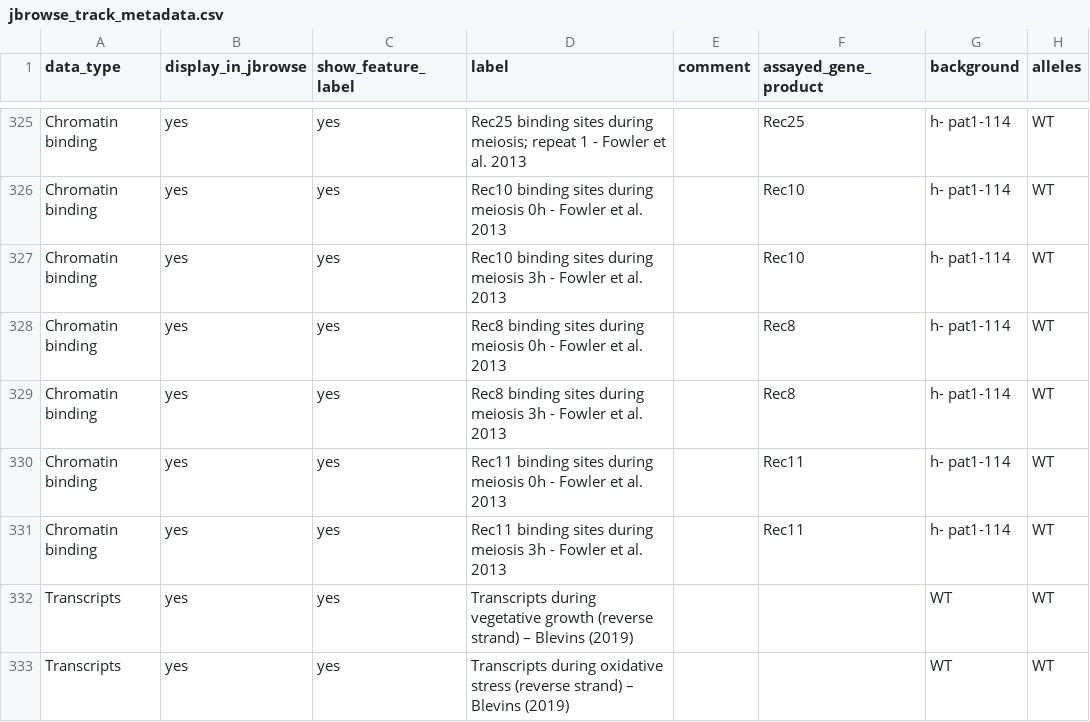
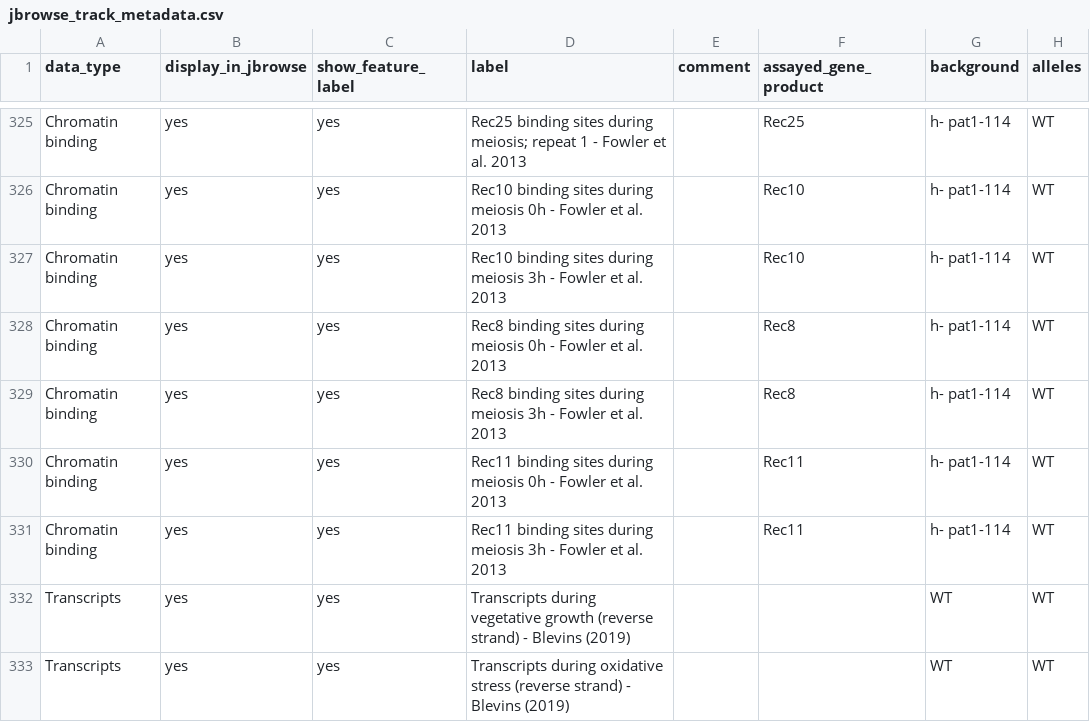
Before and after one commit to pombase/pombase-config, a CSV file: website/jbrowse_track_metadata.csv, drawn as a sheet; only a part is shown, gaps mark what is left out; the diff names each change by its address in the sheet, - before the commit and + after, or states it on an @@ line.

Commit message:
Fix Unicode EN DASH to hypen in JBrowse metadata

```diff
--- a/website/jbrowse_track_metadata.csv
+++ b/website/jbrowse_track_metadata.csv
-D332 (label): …(reverse strand) – Blevins (2019)
+D332 (label): …(reverse strand) - Blevins (2019)
-D333 (label): …(reverse strand) – Blevins (2019)
+D333 (label): …(reverse strand) - Blevins (2019)
```
